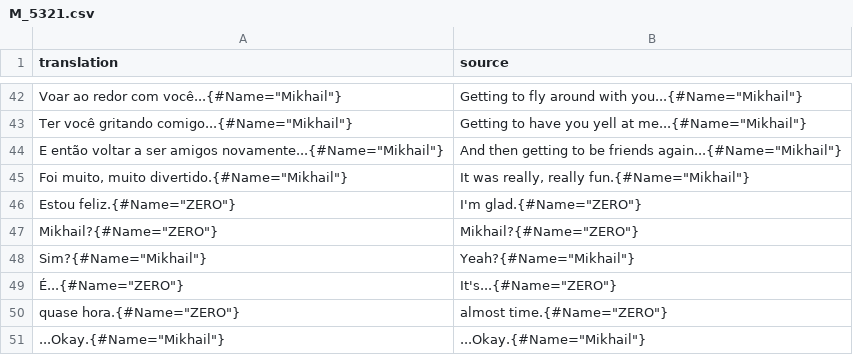
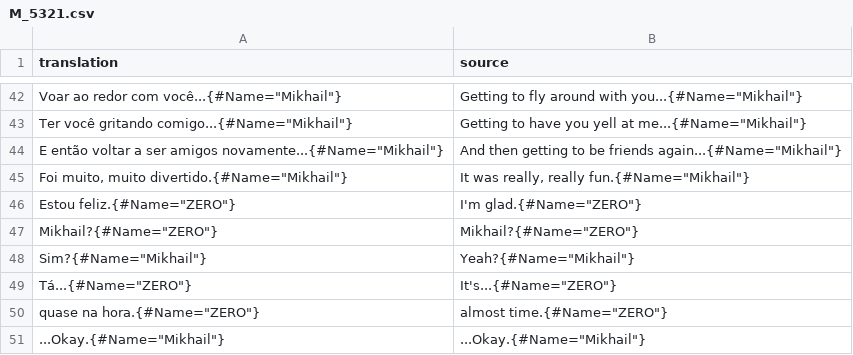
Before and after one commit to Arekushi/drakengard-3-pt-br-translation, a CSV file: texts/translation/M_5321.csv, drawn as a sheet; only a part is shown, gaps mark what is left out.

Commit message:
📚 Improve lasts texts

```diff
--- a/texts/translation/M_5321.csv
+++ b/texts/translation/M_5321.csv
@@ -48,4 +48,4 @@
 "Sim?{#Name=""Mikhail""}","Yeah?{#Name=""Mikhail""}"
-"É...{#Name=""ZERO""}","It's...{#Name=""ZERO""}"
-"quase hora.{#Name=""ZERO""}","almost time.{#Name=""ZERO""}"
+"Tá...{#Name=""ZERO""}","It's...{#Name=""ZERO""}"
+"quase na hora.{#Name=""ZERO""}","almost time.{#Name=""ZERO""}"
 "...Okay.{#Name=""Mikhail""}","...Okay.{#Name=""Mikhail""}"
```
